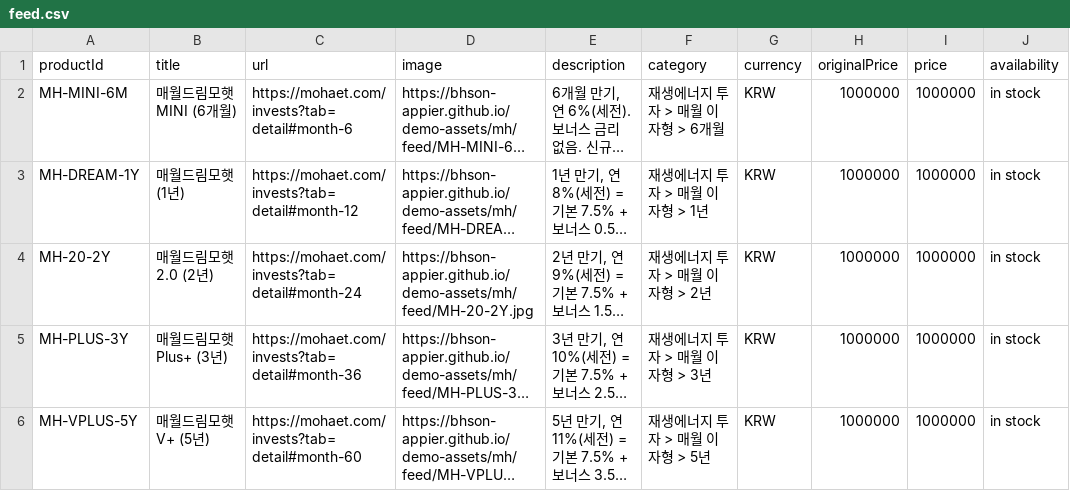
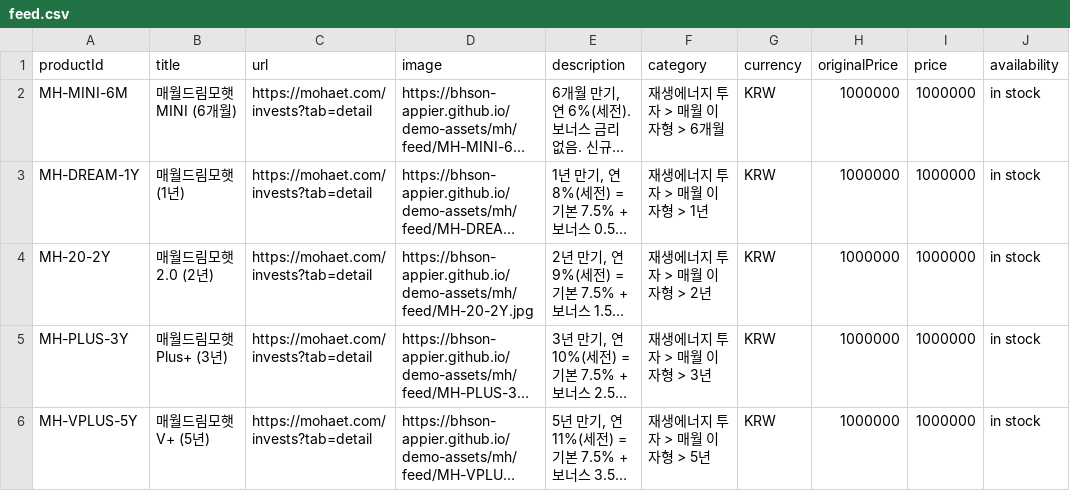
Before and after one commit to bhson-appier/demo-assets, a CSV file: mh/feed.csv, drawn as a sheet; only a part is shown; long unchanged cells end in …; the diff names each change by its address in the sheet, - before the commit and + after, or states it on an @@ line.

Commit message:
mh: feedcsv 1

```diff
--- a/mh/feed.csv
+++ b/mh/feed.csv
-C2 (url): https://mohaet.com/invests?tab=detail#month-6
+C2 (url): https://mohaet.com/invests?tab=detail
-C3 (url): https://mohaet.com/invests?tab=detail#month-12
+C3 (url): https://mohaet.com/invests?tab=detail
-C4 (url): https://mohaet.com/invests?tab=detail#month-24
+C4 (url): https://mohaet.com/invests?tab=detail
-C5 (url): https://mohaet.com/invests?tab=detail#month-36
+C5 (url): https://mohaet.com/invests?tab=detail
-C6 (url): https://mohaet.com/invests?tab=detail#month-60
+C6 (url): https://mohaet.com/invests?tab=detail
```
